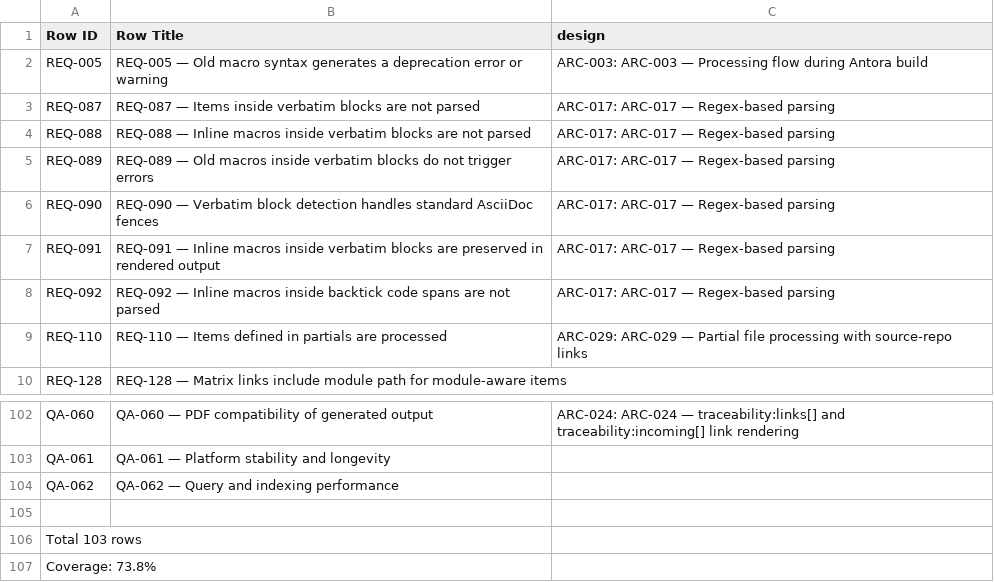
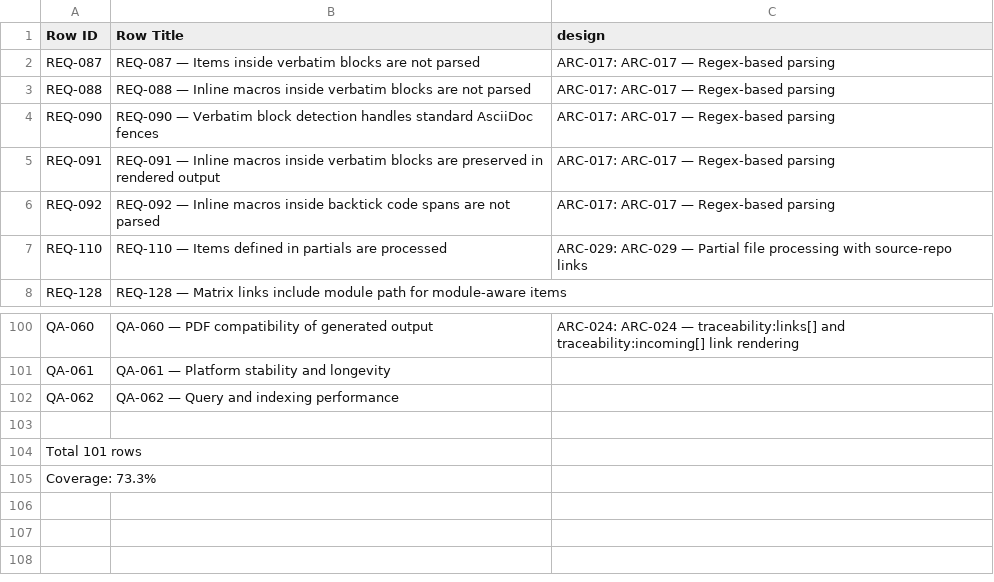
Before and after one commit to rattermeyer/antora-tracer, a CSV file: examples/tracer/modules/ROOT/attachments/traceability/matrix-requirements-to-design.csv, drawn as a sheet; only a part is shown, gaps mark what is left out.

```diff
--- a/examples/tracer/modules/ROOT/attachments/traceability/matrix-requirements-to-design.csv
+++ b/examples/tracer/modules/ROOT/attachments/traceability/matrix-requirements-to-design.csv
@@ -1,6 +1,4 @@
 Row ID,Row Title,design
-REQ-005,REQ-005 — Old macro syntax generates a deprecation error or warning,ARC-003: ARC-003 — Processing flow during Antora build
 REQ-087,REQ-087 — Items inside verbatim blocks are not parsed,ARC-017: ARC-017 — Regex-based parsing
 REQ-088,REQ-088 — Inline macros inside verbatim blocks are not parsed,ARC-017: ARC-017 — Regex-based parsing
-REQ-089,REQ-089 — Old macros inside verbatim blocks do not trigger errors,ARC-017: ARC-017 — Regex-based parsing
 REQ-090,REQ-090 — Verbatim block detection handles standard AsciiDoc fences,ARC-017: ARC-017 — Regex-based parsing
@@ -105,3 +103,3 @@ QA-062,QA-062 — Query and indexing performance,
 
-Total 103 rows
-Coverage: 73.8%
+Total 101 rows
+Coverage: 73.3%
```
Also changed, not shown: examples/tracer/modules/ROOT/attachments/traceability/matrix-process-to-product.csv, examples/tracer/modules/ROOT/attachments/traceability/matrix-requirements-to-tests.csv, 24 other files.
